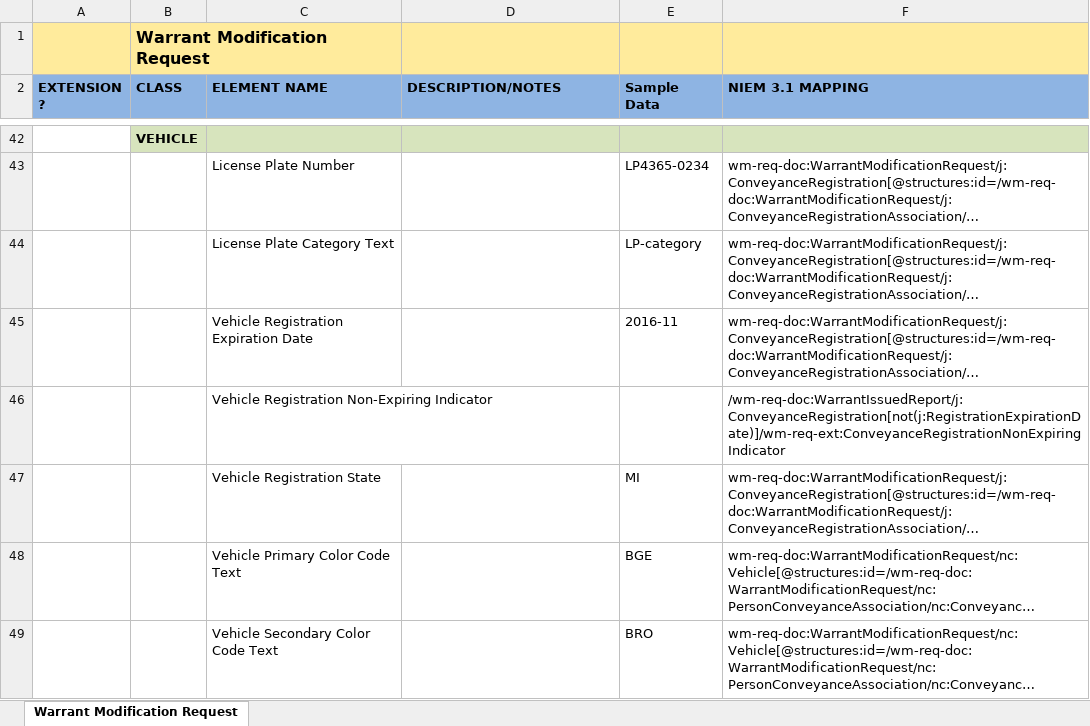
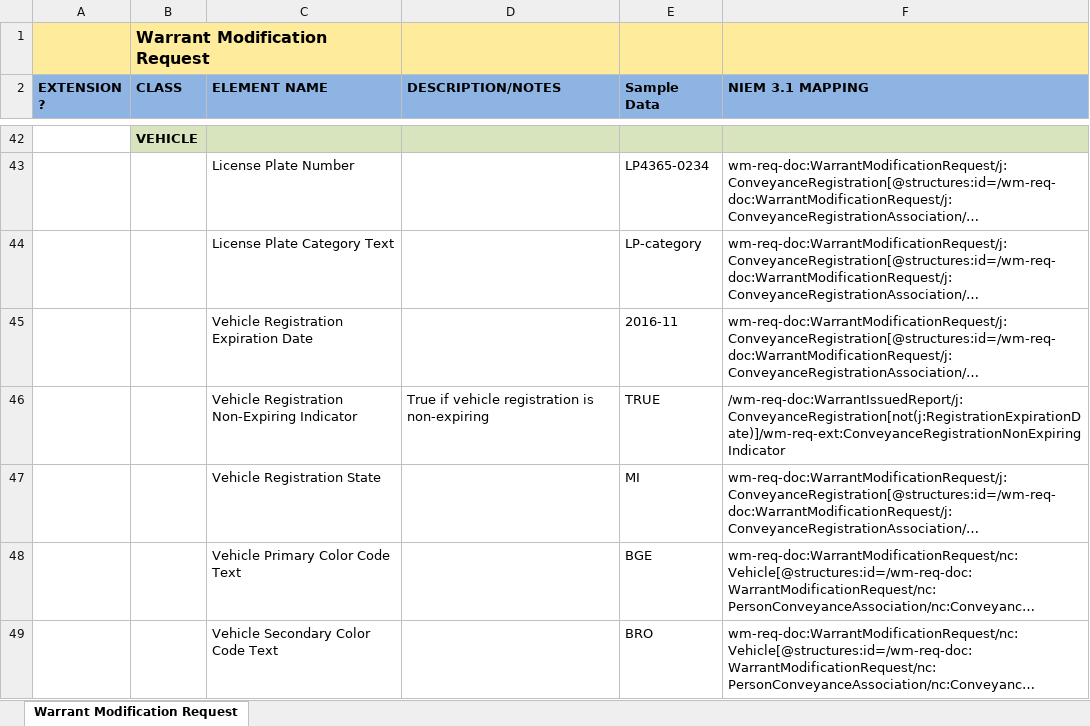
Before and after one commit to scottj7486/main, an Excel workbook: shared/ojb-resources-common/src/main/resources/ssp/Warrant_Modification_Request/artifacts/service_model/information_model/IEPD/documentation/Mapping.xlsx, sheet Warrant Modification Request, drawn as a sheet; only a part is shown, gaps mark what is left out; long unchanged cells end in …; values as stored, in another font and other column widths than the file's, no borders; the diff names each change by its address in the sheet, - before the commit and + after, or states it on an @@ line.

```diff
--- a/shared/ojb-resources-common/src/main/resources/ssp/Warrant_Modification_Request/artifacts/service_model/information_model/IEPD/documentation/Mapping.xlsx (sheet Warrant Modification Request)
+++ b/shared/ojb-resources-common/src/main/resources/ssp/Warrant_Modification_Request/artifacts/service_model/information_model/IEPD/documentation/Mapping.xlsx (sheet Warrant Modification Request)
-D46 (DESCRIPTION/NOTES): (empty)
+D46 (DESCRIPTION/NOTES): True if vehicle registration is non-expiring
-E46 (Sample Data): (empty)
+E46 (Sample Data): TRUE
```
Also changed, not shown: shared/ojb-resources-common/src/main/resources/ssp/Warrant_Issued_Reporting/artifacts/service_model/information_model/IEPD/documentation/Mapping.xlsx.
